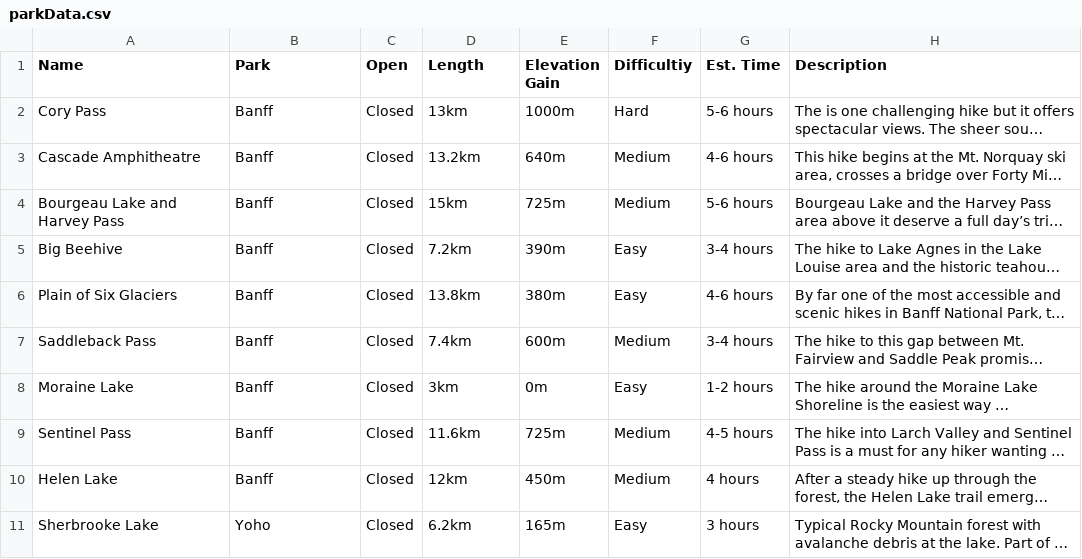
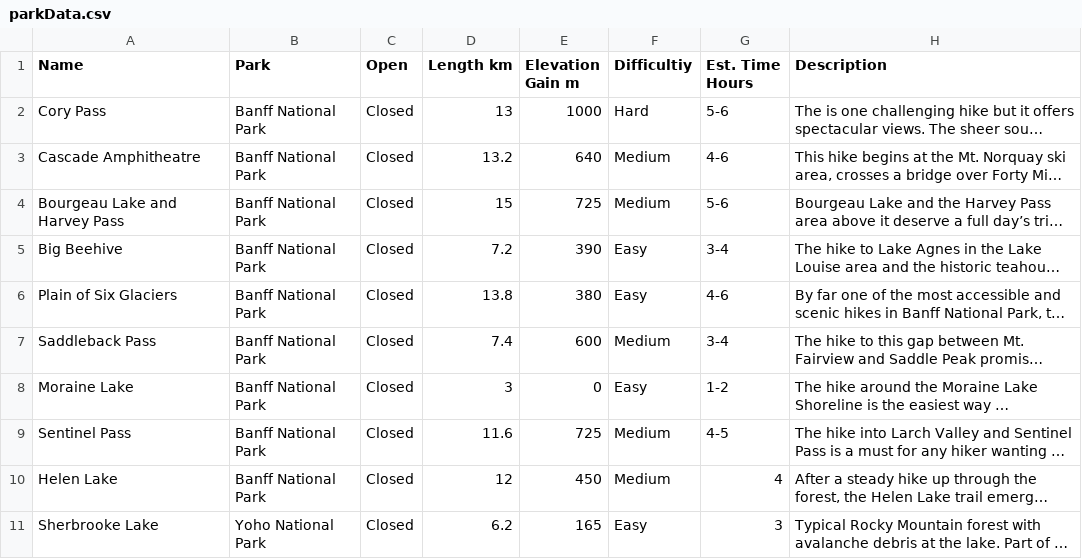
Before and after one commit to NA2047/CPSC481, a CSV file: CPSC_481_Trailexplorers/files/parkData.csv, drawn as a sheet; only a part is shown; long unchanged cells end in …; the diff covers the shown part only; the diff names each change by its address in the sheet, - before the commit and + after, or states it on an @@ line.

Commit message:
fixed csv

```diff
--- a/CPSC_481_Trailexplorers/files/parkData.csv
+++ b/CPSC_481_Trailexplorers/files/parkData.csv
-D1: Length
+D1: Length km
-E1: Elevation Gain
+E1: Elevation Gain m
-G1: Est. Time
+G1: Est. Time Hours
-B2:B10 (Park): Banff
+B2:B10 (Park): Banff National Park
-D2 (Length km): 13km
+D2 (Length km): 13
-E2 (Elevation Gain m): 1000m
+E2 (Elevation Gain m): 1000
-G2 (Est. Time Hours): 5-6 hours
+G2 (Est. Time Hours): 5-6
-D3 (Length km): 13.2km
+D3 (Length km): 13.2
-E3 (Elevation Gain m): 640m
+E3 (Elevation Gain m): 640
-G3 (Est. Time Hours): 4-6 hours
+G3 (Est. Time Hours): 4-6
-D4 (Length km): 15km
+D4 (Length km): 15
-E4 (Elevation Gain m): 725m
+E4 (Elevation Gain m): 725
-G4 (Est. Time Hours): 5-6 hours
+G4 (Est. Time Hours): 5-6
-D5 (Length km): 7.2km
+D5 (Length km): 7.2
-E5 (Elevation Gain m): 390m
+E5 (Elevation Gain m): 390
-G5 (Est. Time Hours): 3-4 hours
+G5 (Est. Time Hours): 3-4
-D6 (Length km): 13.8km
+D6 (Length km): 13.8
-E6 (Elevation Gain m): 380m
+E6 (Elevation Gain m): 380
-G6 (Est. Time Hours): 4-6 hours
+G6 (Est. Time Hours): 4-6
-D7 (Length km): 7.4km
+D7 (Length km): 7.4
-E7 (Elevation Gain m): 600m
+E7 (Elevation Gain m): 600
-G7 (Est. Time Hours): 3-4 hours
+G7 (Est. Time Hours): 3-4
-D8 (Length km): 3km
+D8 (Length km): 3
-E8 (Elevation Gain m): 0m
+E8 (Elevation Gain m): 0
-G8 (Est. Time Hours): 1-2 hours
+G8 (Est. Time Hours): 1-2
-D9 (Length km): 11.6km
+D9 (Length km): 11.6
-E9 (Elevation Gain m): 725m
+E9 (Elevation Gain m): 725
-G9 (Est. Time Hours): 4-5 hours
+G9 (Est. Time Hours): 4-5
-D10 (Length km): 12km
+D10 (Length km): 12
-E10 (Elevation Gain m): 450m
+E10 (Elevation Gain m): 450
-G10 (Est. Time Hours): 4 hours
+G10 (Est. Time Hours): 4
-B11 (Park): Yoho
+B11 (Park): Yoho National Park
-D11 (Length km): 6.2km
+D11 (Length km): 6.2
-E11 (Elevation Gain m): 165m
+E11 (Elevation Gain m): 165
-G11 (Est. Time Hours): 3 hours
+G11 (Est. Time Hours): 3
```
Also changed, not shown: 28 edited cells elsewhere in this file.
